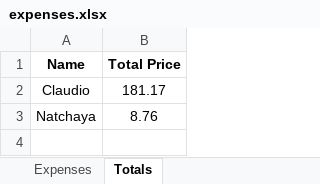
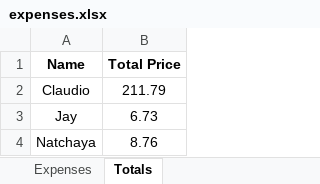
Before and after one commit to shapelessguy/Python-Projects, an Excel workbook: RoomServer/wg/data/all_wg_logs/expenses.xlsx, sheet Totals, drawn as a sheet; values as stored, in another font and other column widths than the file's, no borders; the diff names each change by its address in the sheet, - before the commit and + after, or states it on an @@ line.

```diff
--- a/RoomServer/wg/data/all_wg_logs/expenses.xlsx (sheet Totals)
+++ b/RoomServer/wg/data/all_wg_logs/expenses.xlsx (sheet Totals)
-B2 (Total Price): 181.17
+B2 (Total Price): 211.79
+row 3: Jay | 6.73
```
Also changed, not shown: sheet Expenses, 3 other files.
